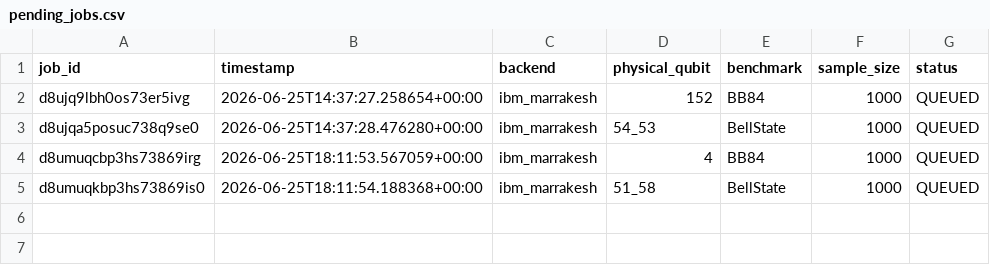
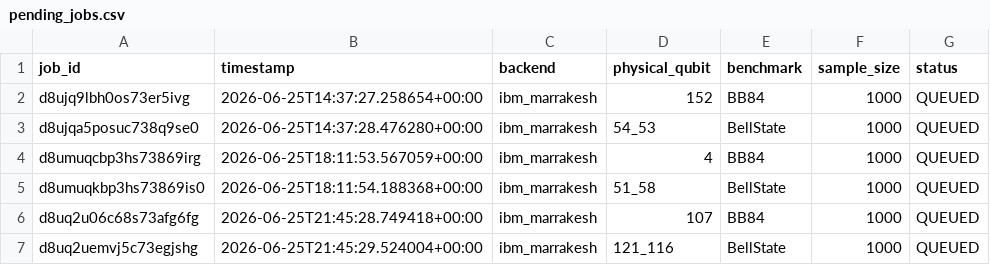
Before and after one commit to ArnavBallinCode/transmon-qkd-ml, a CSV file: data/jobs/pending_jobs.csv, drawn as a sheet; the diff names each change by its address in the sheet, - before the commit and + after, or states it on an @@ line.

```diff
--- a/data/jobs/pending_jobs.csv
+++ b/data/jobs/pending_jobs.csv
+row 6: d8uq2u06c68s73afg6fg | 2026-06-25T21:45:28.749418+00:00 | ibm_marrakesh | 107 | BB84 | 1000 | QUEUED
+row 7: d8uq2uemvj5c73egjshg | 2026-06-25T21:45:29.524004+00:00 | ibm_marrakesh | 121_116 | BellState | 1000 | QUEUED
```
Also changed, not shown: 1 other file.
